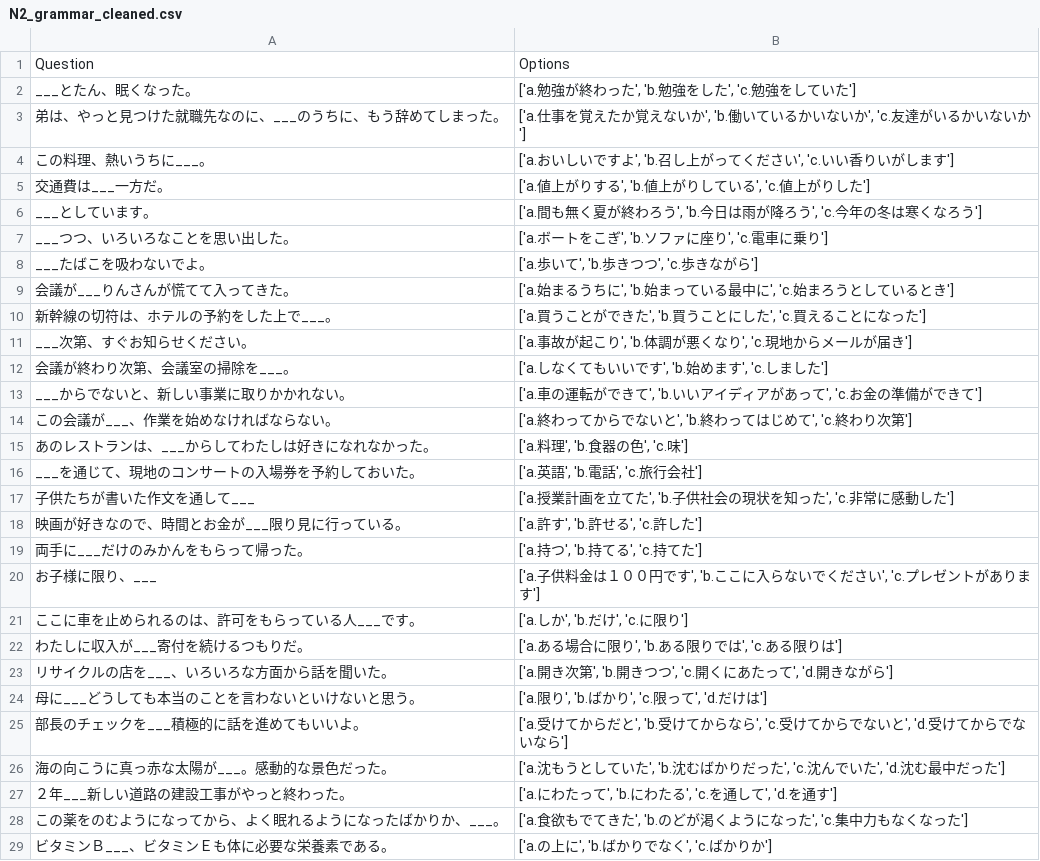
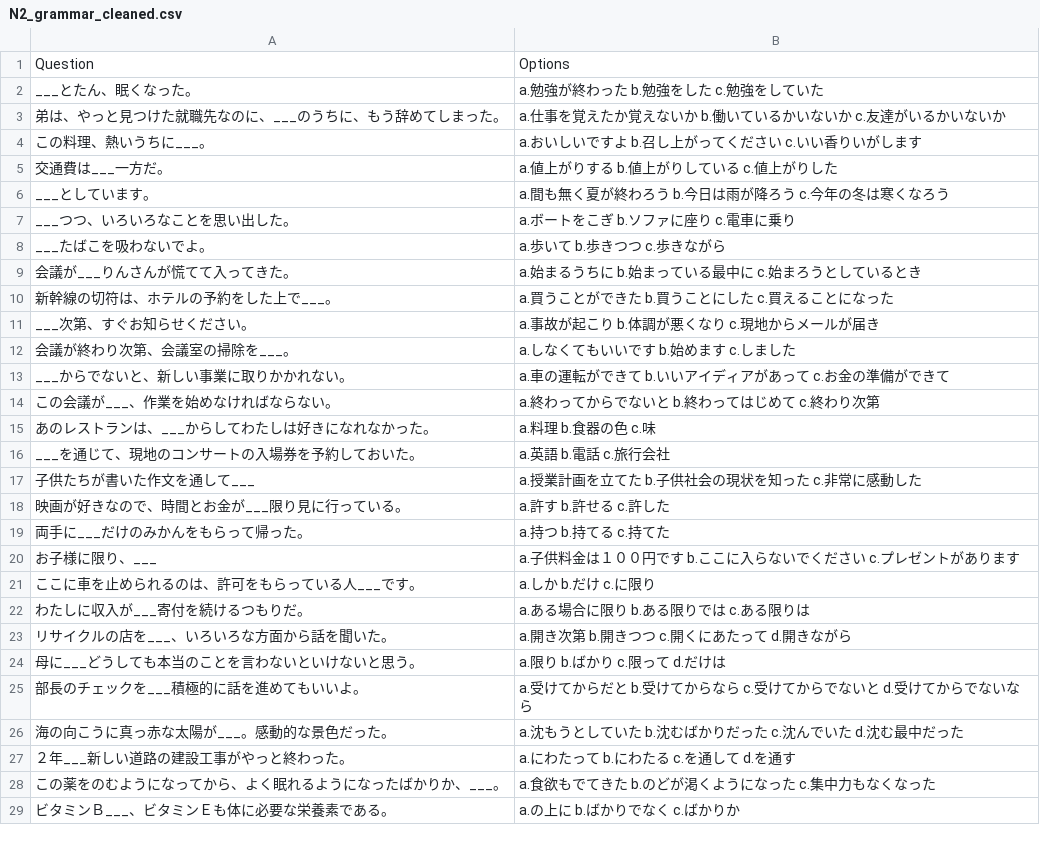
Before and after one commit to ZhaoPeiduo/NASC_2024, a CSV file: GrammarDataset/N2_grammar_cleaned.csv, drawn as a sheet; only a part is shown; the diff covers the shown part only.

```diff
--- a/GrammarDataset/N2_grammar_cleaned.csv
+++ b/GrammarDataset/N2_grammar_cleaned.csv
@@ -1,29 +1,29 @@
 Question,Options
-___とたん、眠くなった。,"['a.勉強が終わった', 'b.勉強をした', 'c.勉強をしていた']"
-弟は、やっと見つけた就職先なのに、___のうちに、もう辞めてしまった。,"['a.仕事を覚えたか覚えないか', 'b.働いているかいないか', 'c.友達がいるかいないか']"
-この料理、熱いうちに___。,"['a.おいしいですよ', 'b.召し上がってください', 'c.いい香りいがします']"
-交通費は___一方だ。,"['a.値上がりする', 'b.値上がりしている', 'c.値上がりした']"
-___としています。,"['a.間も無く夏が終わろう', 'b.今日は雨が降ろう', 'c.今年の冬は寒くなろう']"
-___つつ、いろいろなことを思い出した。,"['a.ボートをこぎ', 'b.ソファに座り', 'c.電車に乗り']"
-___たばこを吸わないでよ。,"['a.歩いて', 'b.歩きつつ', 'c.歩きながら']"
-会議が___りんさんが慌てて入ってきた。,"['a.始まるうちに', 'b.始まっている最中に', 'c.始まろうとしているとき']"
-新幹線の切符は、ホテルの予約をした上で___。,"['a.買うことができた', 'b.買うことにした', 'c.買えることになった']"
-___次第、すぐお知らせください。,"['a.事故が起こり', 'b.体調が悪くなり', 'c.現地からメールが届き']"
-会議が終わり次第、会議室の掃除を___。,"['a.しなくてもいいです', 'b.始めます', 'c.しました']"
-___からでないと、新しい事業に取りかかれない。,"['a.車の運転ができて', 'b.いいアイディアがあって', 'c.お金の準備ができて']"
-この会議が___、作業を始めなければならない。,"['a.終わってからでないと', 'b.終わってはじめて', 'c.終わり次第']"
-あのレストランは、___からしてわたしは好きになれなかった。,"['a.料理', 'b.食器の色', 'c.味']"
-___を通じて、現地のコンサートの入場券を予約しておいた。,"['a.英語', 'b.電話', 'c.旅行会社']"
-子供たちが書いた作文を通して___,"['a.授業計画を立てた', 'b.子供社会の現状を知った', 'c.非常に感動した']"
-映画が好きなので、時間とお金が___限り見に行っている。,"['a.許す', 'b.許せる', 'c.許した']"
-両手に___だけのみかんをもらって帰った。,"['a.持つ', 'b.持てる', 'c.持てた']"
-お子様に限り、___,"['a.子供料金は１００円です', 'b.ここに入らないでください', 'c.プレゼントがあります']"
-ここに車を止められるのは、許可をもらっている人___です。,"['a.しか', 'b.だけ', 'c.に限り']"
-わたしに収入が___寄付を続けるつもりだ。,"['a.ある場合に限り', 'b.ある限りでは', 'c.ある限りは']"
-リサイクルの店を___、いろいろな方面から話を聞いた。,"['a.開き次第', 'b.開きつつ', 'c.開くにあたって', 'd.開きながら']"
-母に___どうしても本当のことを言わないといけないと思う。,"['a.限り', 'b.ばかり', 'c.限って', 'd.だけは']"
-部長のチェックを___積極的に話を進めてもいいよ。,"['a.受けてからだと', 'b.受けてからなら', 'c.受けてからでないと', 'd.受けてからでないなら']"
-海の向こうに真っ赤な太陽が___。感動的な景色だった。,"['a.沈もうとしていた', 'b.沈むばかりだった', 'c.沈んでいた', 'd.沈む最中だった']"
-２年___新しい道路の建設工事がやっと終わった。,"['a.にわたって', 'b.にわたる', 'c.を通して', 'd.を通す']"
-この薬をのむようになってから、よく眠れるようになったばかりか、___。,"['a.食欲もでてきた', 'b.のどが渇くようになった', 'c.集中力もなくなった']"
-ビタミンＢ___、ビタミンＥも体に必要な栄養素である。,"['a.の上に', 'b.ばかりでなく', 'c.ばかりか']"
+___とたん、眠くなった。,a.勉強が終わった b.勉強をした c.勉強をしていた
+弟は、やっと見つけた就職先なのに、___のうちに、もう辞めてしまった。,a.仕事を覚えたか覚えないか b.働いているかいないか c.友達がいるかいないか
+この料理、熱いうちに___。,a.おいしいですよ b.召し上がってください c.いい香りいがします
+交通費は___一方だ。,a.値上がりする b.値上がりしている c.値上がりした
+___としています。,a.間も無く夏が終わろう b.今日は雨が降ろう c.今年の冬は寒くなろう
+___つつ、いろいろなことを思い出した。,a.ボートをこぎ b.ソファに座り c.電車に乗り
+___たばこを吸わないでよ。,a.歩いて b.歩きつつ c.歩きながら
+会議が___りんさんが慌てて入ってきた。,a.始まるうちに b.始まっている最中に c.始まろうとしているとき
+新幹線の切符は、ホテルの予約をした上で___。,a.買うことができた b.買うことにした c.買えることになった
+___次第、すぐお知らせください。,a.事故が起こり b.体調が悪くなり c.現地からメールが届き
+会議が終わり次第、会議室の掃除を___。,a.しなくてもいいです b.始めます c.しました
+___からでないと、新しい事業に取りかかれない。,a.車の運転ができて b.いいアイディアがあって c.お金の準備ができて
+この会議が___、作業を始めなければならない。,a.終わってからでないと b.終わってはじめて c.終わり次第
+あのレストランは、___からしてわたしは好きになれなかった。,a.料理 b.食器の色 c.味
+___を通じて、現地のコンサートの入場券を予約しておいた。,a.英語 b.電話 c.旅行会社
+子供たちが書いた作文を通して___,a.授業計画を立てた b.子供社会の現状を知った c.非常に感動した
+映画が好きなので、時間とお金が___限り見に行っている。,a.許す b.許せる c.許した
+両手に___だけのみかんをもらって帰った。,a.持つ b.持てる c.持てた
+お子様に限り、___,a.子供料金は１００円です b.ここに入らないでください c.プレゼントがあります
+ここに車を止められるのは、許可をもらっている人___です。,a.しか b.だけ c.に限り
+わたしに収入が___寄付を続けるつもりだ。,a.ある場合に限り b.ある限りでは c.ある限りは
+リサイクルの店を___、いろいろな方面から話を聞いた。,a.開き次第 b.開きつつ c.開くにあたって d.開きながら
+母に___どうしても本当のことを言わないといけないと思う。,a.限り b.ばかり c.限って d.だけは
+部長のチェックを___積極的に話を進めてもいいよ。,a.受けてからだと b.受けてからなら c.受けてからでないと d.受けてからでないなら
+海の向こうに真っ赤な太陽が___。感動的な景色だった。,a.沈もうとしていた b.沈むばかりだった c.沈んでいた d.沈む最中だった
+２年___新しい道路の建設工事がやっと終わった。,a.にわたって b.にわたる c.を通して d.を通す
+この薬をのむようになってから、よく眠れるようになったばかりか、___。,a.食欲もでてきた b.のどが渇くようになった c.集中力もなくなった
+ビタミンＢ___、ビタミンＥも体に必要な栄養素である。,a.の上に b.ばかりでなく c.ばかりか
```
Also changed, not shown: 101 edited cells elsewhere in this file, GrammarDataset/N3_grammar_cleaned.csv, 6 other files.
